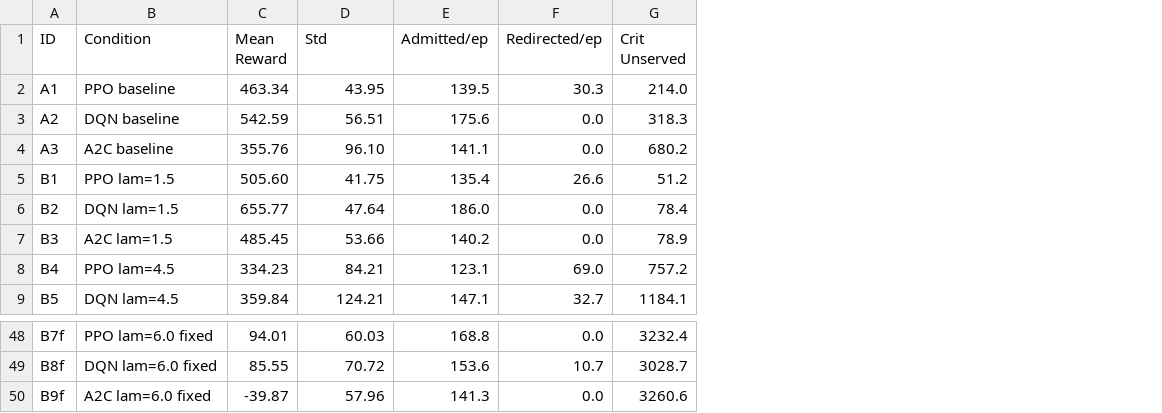
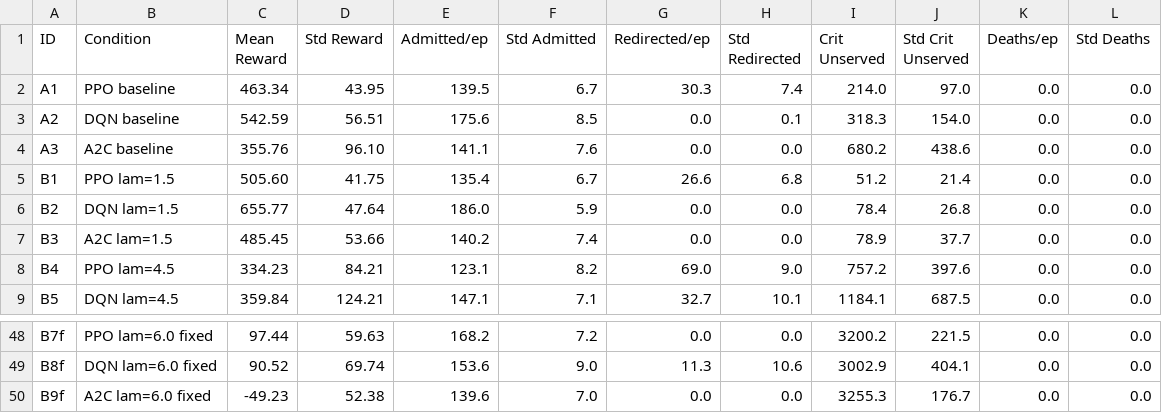
Before and after one commit to MirnaEmbaby/Hospital-Resource-Allocation-Under-Uncertainty-Using-Reinforcement-Learning, a CSV file: output/results_master.csv, drawn as a sheet; only a part is shown, gaps mark what is left out; addresses are those after the commit; the diff covers the shown part only; the diff names each change by its address in the sheet, - before the commit and + after, or states it on an @@ line.

```diff
--- a/output/results_master.csv
+++ b/output/results_master.csv
+column F (Std Admitted), rows 2-9: 6.7 | 8.5 | 7.6 | 6.7 | 5.9 | 7.4 | 8.2 | 7.1; rows 48-50: 7.2 | 9.0 | 7.0
+column H (Std Redirected), rows 2-9: 7.4 | 0.1 | 0.0 | 6.8 | 0.0 | 0.0 | 9.0 | 10.1; rows 48-50: 0.0 | 10.6 | 0.0
+column J (Std Crit Unserved), rows 2-9: 97.0 | 154.0 | 438.6 | 21.4 | 26.8 | 37.7 | 397.6 | 687.5; rows 48-50: 221.5 | 404.1 | 176.7
+column K (Deaths/ep), rows 2-9: all 0.0; rows 48-50: all 0.0
+column L (Std Deaths), rows 2-9: all 0.0; rows 48-50: all 0.0
-D1: Std
+D1: Std Reward
-C48 (Mean Reward): 94.01
+C48 (Mean Reward): 97.44
-D48 (Std Reward): 60.03
+D48 (Std Reward): 59.63
-E48 (Admitted/ep): 168.8
+E48 (Admitted/ep): 168.2
-I48 (Crit Unserved): 3232.4
+I48 (Crit Unserved): 3200.2
-C49 (Mean Reward): 85.55
+C49 (Mean Reward): 90.52
-D49 (Std Reward): 70.72
+D49 (Std Reward): 69.74
-G49 (Redirected/ep): 10.7
+G49 (Redirected/ep): 11.3
-I49 (Crit Unserved): 3028.7
+I49 (Crit Unserved): 3002.9
-C50 (Mean Reward): -39.87
+C50 (Mean Reward): -49.23
-D50 (Std Reward): 57.96
+D50 (Std Reward): 52.38
-E50 (Admitted/ep): 141.3
+E50 (Admitted/ep): 139.6
-I50 (Crit Unserved): 3260.6
+I50 (Crit Unserved): 3255.3
```
Also changed, not shown: 61 edited cells elsewhere in this file, 57 other files.
